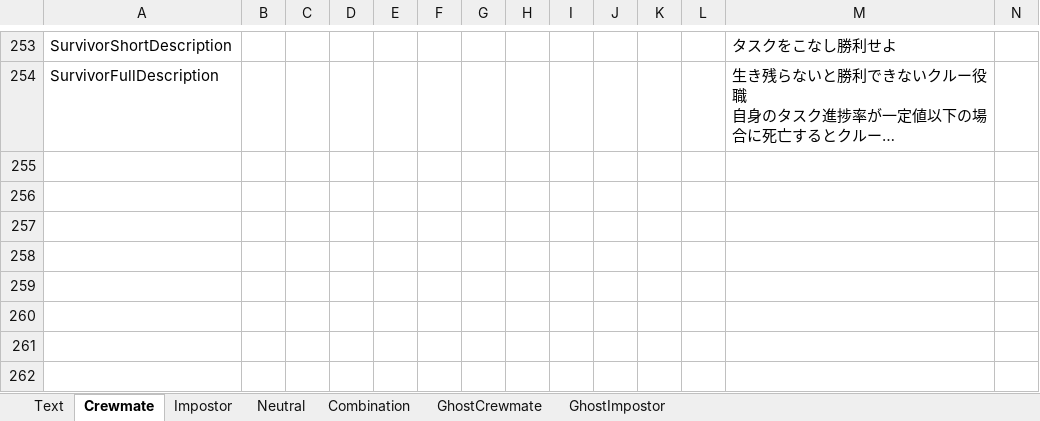
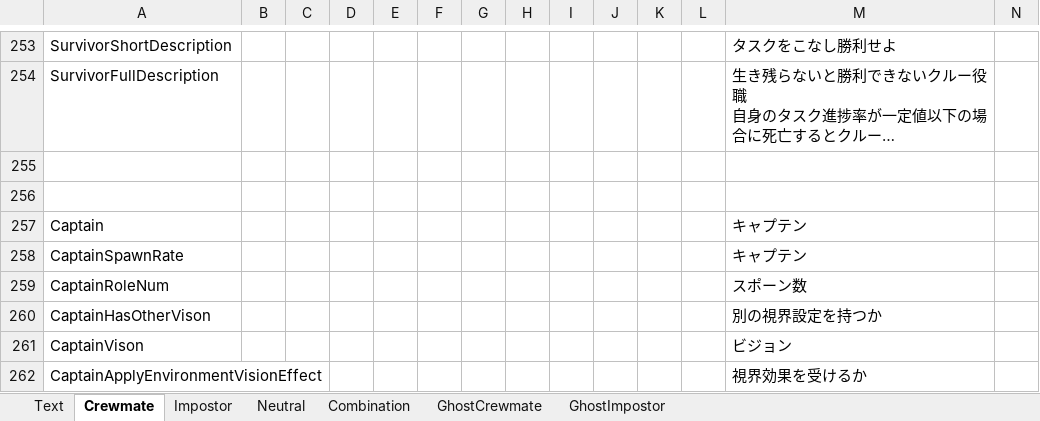
Before and after one commit to yukieiji/ExtremeRoles, an Excel workbook: ExtremeRolesTransData.xlsx, sheet Crewmate, drawn as a sheet; only a part is shown, gaps mark what is left out; long unchanged cells end in …; values as stored, in another font and other column widths than the file's, no borders; rows hold the shown columns only; the diff covers the shown part only; the diff names each change by its address in the sheet, - before the commit and + after, or states it on an @@ line.

Commit message:
update:trans(for captains)

```diff
--- a/ExtremeRolesTransData.xlsx (sheet Crewmate)
+++ b/ExtremeRolesTransData.xlsx (sheet Crewmate)
+row 255: (empty)
+row 256: (empty)
+row 257: Captain |  |  |  |  |  |  |  |  |  |  |  | キャプテン
+row 258: CaptainSpawnRate |  |  |  |  |  |  |  |  |  |  |  | キャプテン
+row 259: CaptainRoleNum |  |  |  |  |  |  |  |  |  |  |  | スポーン数
+row 260: CaptainHasOtherVison |  |  |  |  |  |  |  |  |  |  |  | 別の視界設定を持つか
+row 261: CaptainVison |  |  |  |  |  |  |  |  |  |  |  | ビジョン
+row 262: CaptainApplyEnvironmentVisionEffect |  |  |  |  |  |  |  |  |  |  |  | 視界効果を受けるか
```
Also changed, not shown: 7 added rows elsewhere in this sheet, sheet Text, formulas that keep their value, 2 other files.
